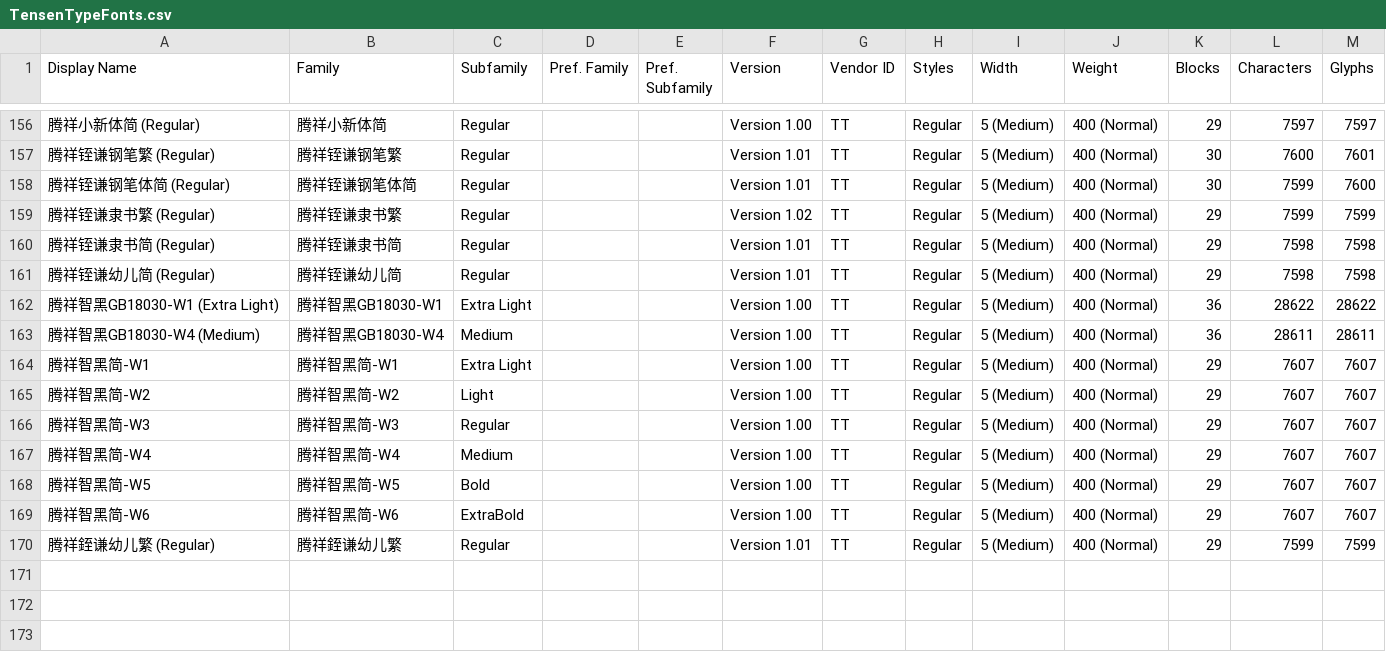
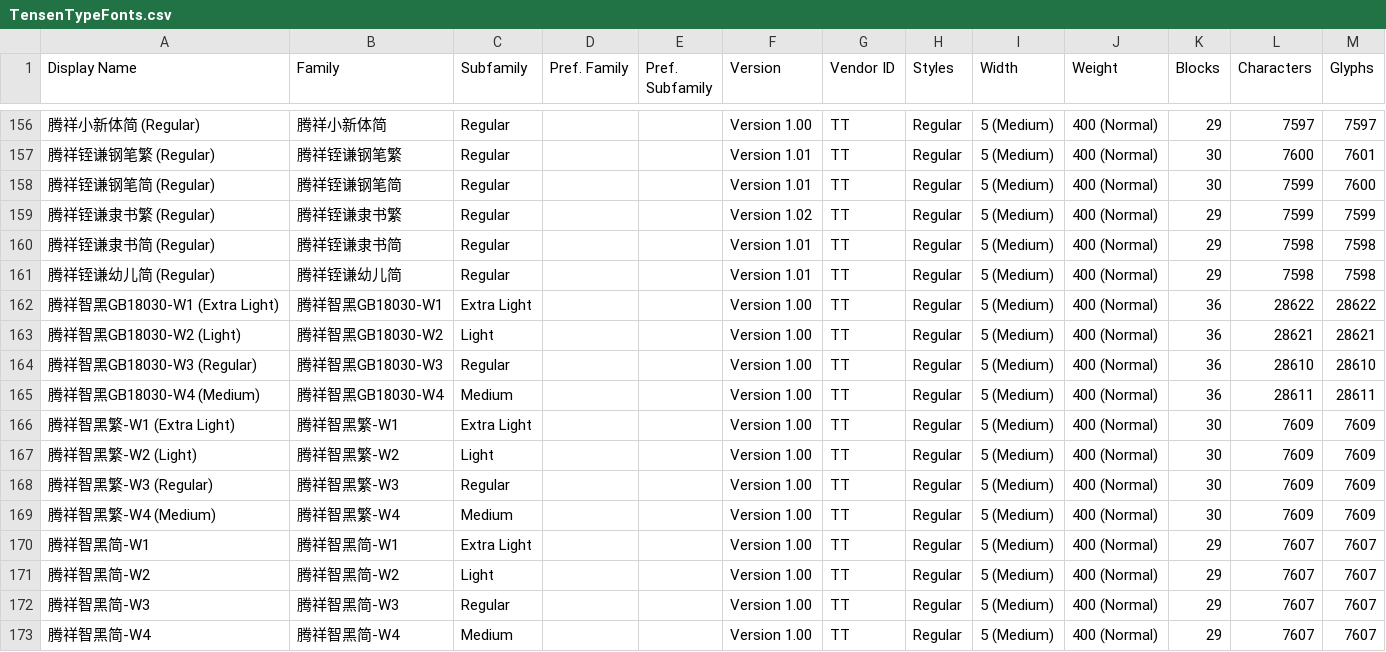
Before and after one commit to font-development/TensenTypeFonts, a CSV file: TensenTypeFonts.csv, drawn as a sheet; only a part is shown, gaps mark what is left out; the shorter side is filled out with more unchanged rows; the diff names each change by its address in the sheet, - before the commit and + after, or states it on an @@ line.

Commit message:
字体上架:腾祥智黑繁-W1/2/3/4、腾祥智黑GB18030-W2/3 and 字体更新:腾祥铚谦钢笔简

```diff
--- a/TensenTypeFonts.csv
+++ b/TensenTypeFonts.csv
-A158 (Display Name): 腾祥铚谦钢笔体简 (Regular)
+A158 (Display Name): 腾祥铚谦钢笔简 (Regular)
-B158 (Family): 腾祥铚谦钢笔体简
+B158 (Family): 腾祥铚谦钢笔简
+row 163: 腾祥智黑GB18030-W2 (Light) | 腾祥智黑GB18030-W2 | Light |  |  | Version 1.00 | TT | Regular | 5 (Medium) | 400 (Normal) | 36 | 28621 | 28621
+row 164: 腾祥智黑GB18030-W3 (Regular) | 腾祥智黑GB18030-W3 | Regular |  |  | Version 1.00 | TT | Regular | 5 (Medium) | 400 (Normal) | 36 | 28610 | 28610
+row 166: 腾祥智黑繁-W1 (Extra Light) | 腾祥智黑繁-W1 | Extra Light |  |  | Version 1.00 | TT | Regular | 5 (Medium) | 400 (Normal) | 30 | 7609 | 7609
+row 167: 腾祥智黑繁-W2 (Light) | 腾祥智黑繁-W2 | Light |  |  | Version 1.00 | TT | Regular | 5 (Medium) | 400 (Normal) | 30 | 7609 | 7609
+row 168: 腾祥智黑繁-W3 (Regular) | 腾祥智黑繁-W3 | Regular |  |  | Version 1.00 | TT | Regular | 5 (Medium) | 400 (Normal) | 30 | 7609 | 7609
+row 169: 腾祥智黑繁-W4 (Medium) | 腾祥智黑繁-W4 | Medium |  |  | Version 1.00 | TT | Regular | 5 (Medium) | 400 (Normal) | 30 | 7609 | 7609
```
Also changed, not shown: 2 other files.
